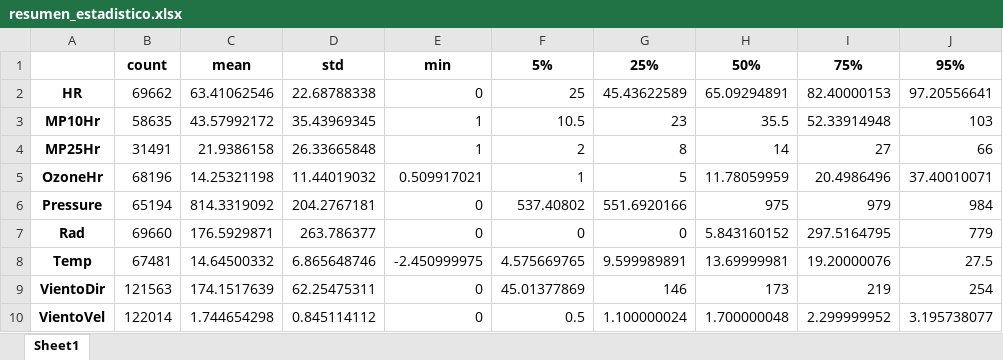
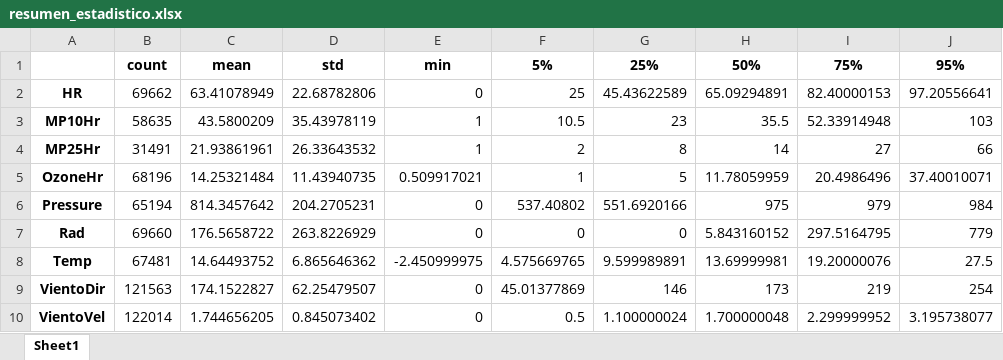
Before and after one commit to maniconaji/jupyter_notebook, an Excel workbook: Output/Data/resumen_estadistico.xlsx, sheet Sheet1, drawn as a sheet; only a part is shown; values as stored, in another font and other column widths than the file's, no borders; the diff names each change by its address in the sheet, - before the commit and + after, or states it on an @@ line.

```diff
--- a/Output/Data/resumen_estadistico.xlsx (sheet Sheet1)
+++ b/Output/Data/resumen_estadistico.xlsx (sheet Sheet1)
-C2: 63.41062546
+C2: 63.41078949
-D2: 22.68788338
+D2: 22.68782806
-C3: 43.57992172
+C3: 43.5800209
-D3: 35.43969345
+D3: 35.43978119
-C4: 21.9386158
+C4: 21.93861961
-D4: 26.33665848
+D4: 26.33643532
-C5: 14.25321198
+C5: 14.25321484
-D5: 11.44019032
+D5: 11.43940735
-C6: 814.3319092
+C6: 814.3457642
-D6: 204.2767181
+D6: 204.2705231
-C7: 176.5929871
+C7: 176.5658722
-D7: 263.786377
+D7: 263.8226929
-C8: 14.64500332
+C8: 14.64493752
-D8: 6.865648746
+D8: 6.865646362
-C9: 174.1517639
+C9: 174.1522827
-D9: 62.25475311
+D9: 62.25479507
-C10: 1.744654298
+C10: 1.744656205
-D10: 0.845114112
+D10: 0.845073402
```
Also changed, not shown: Output/Data/CD_VientoDir_EstaciónSanFernando.xlsx, Output/Data/CE_EstaciónSanFernando.xlsx, 32 other files.
